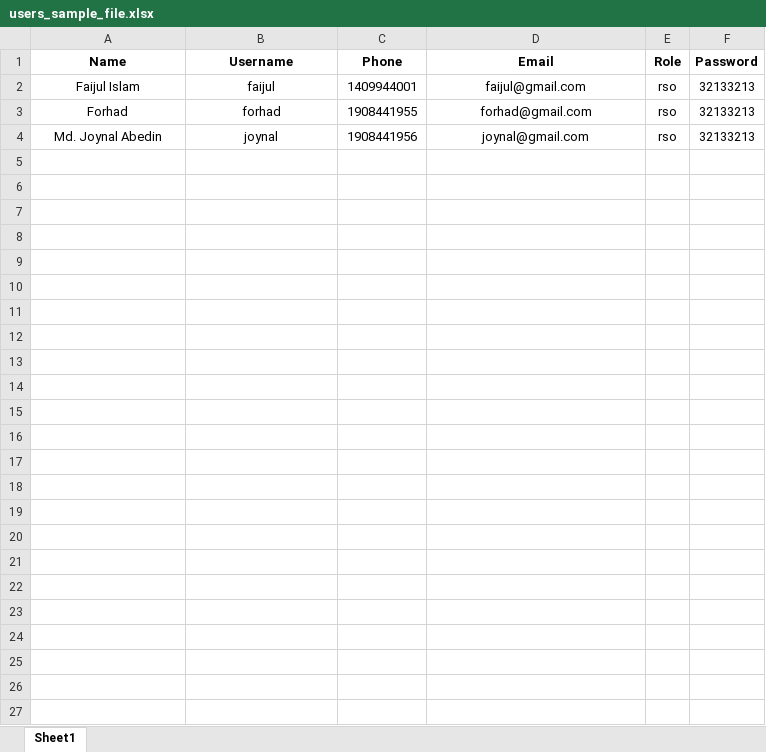
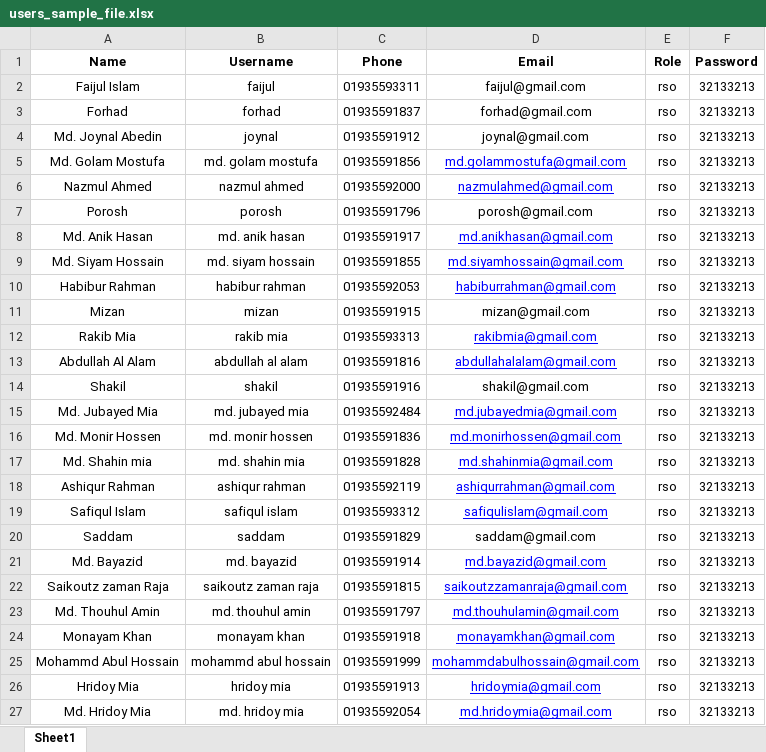
Before and after one commit to nilemil007/enstudio, an Excel workbook: public/download/sample/users_sample_file.xlsx, sheet Sheet1, drawn as a sheet; values as stored, in another font and other column widths than the file's, no borders; the diff names each change by its address in the sheet, - before the commit and + after, or states it on an @@ line.

```diff
--- a/public/download/sample/users_sample_file.xlsx (sheet Sheet1)
+++ b/public/download/sample/users_sample_file.xlsx (sheet Sheet1)
-C2 (Phone): 1409944001
+C2 (Phone): 01935593311
-C3 (Phone): 1908441955
+C3 (Phone): 01935591837
-C4 (Phone): 1908441956
+C4 (Phone): 01935591912
+row 5: Md. Golam Mostufa | md. golam mostufa | 01935591856 | md.golammostufa@gmail.com | rso | 32133213
+row 6: Nazmul Ahmed | nazmul ahmed | 01935592000 | nazmulahmed@gmail.com | rso | 32133213
+row 7: Porosh | porosh | 01935591796 | porosh@gmail.com | rso | 32133213
+row 8: Md. Anik Hasan | md. anik hasan | 01935591917 | md.anikhasan@gmail.com | rso | 32133213
+row 9: Md. Siyam Hossain | md. siyam hossain | 01935591855 | md.siyamhossain@gmail.com | rso | 32133213
+row 10: Habibur Rahman | habibur rahman | 01935592053 | habiburrahman@gmail.com | rso | 32133213
+row 11: Mizan | mizan | 01935591915 | mizan@gmail.com | rso | 32133213
+row 12: Rakib Mia | rakib mia | 01935593313 | rakibmia@gmail.com | rso | 32133213
+row 13: Abdullah Al Alam | abdullah al alam | 01935591816 | abdullahalalam@gmail.com | rso | 32133213
+row 14: Shakil | shakil | 01935591916 | shakil@gmail.com | rso | 32133213
+row 15: Md. Jubayed Mia | md. jubayed mia | 01935592484 | md.jubayedmia@gmail.com | rso | 32133213
+row 16: Md. Monir Hossen | md. monir hossen | 01935591836 | md.monirhossen@gmail.com | rso | 32133213
+row 17: Md. Shahin mia | md. shahin mia | 01935591828 | md.shahinmia@gmail.com | rso | 32133213
+row 18: Ashiqur Rahman | ashiqur rahman | 01935592119 | ashiqurrahman@gmail.com | rso | 32133213
+row 19: Safiqul Islam | safiqul islam | 01935593312 | safiqulislam@gmail.com | rso | 32133213
+row 20: Saddam | saddam | 01935591829 | saddam@gmail.com | rso | 32133213
+row 21: Md. Bayazid | md. bayazid | 01935591914 | md.bayazid@gmail.com | rso | 32133213
+row 22: Saikoutz zaman Raja | saikoutz zaman raja | 01935591815 | saikoutzzamanraja@gmail.com | rso | 32133213
+row 23: Md. Thouhul Amin | md. thouhul amin | 01935591797 | md.thouhulamin@gmail.com | rso | 32133213
+row 24: Monayam Khan | monayam khan | 01935591918 | monayamkhan@gmail.com | rso | 32133213
+row 25: Mohammd Abul Hossain | mohammd abul hossain | 01935591999 | mohammdabulhossain@gmail.com | rso | 32133213
+row 26: Hridoy Mia | hridoy mia | 01935591913 | hridoymia@gmail.com | rso | 32133213
+row 27: Md. Hridoy Mia | md. hridoy mia | 01935592054 | md.hridoymia@gmail.com | rso | 32133213
```
Also changed, not shown: public/download/sample/Routes.xlsx, 21 other files.
